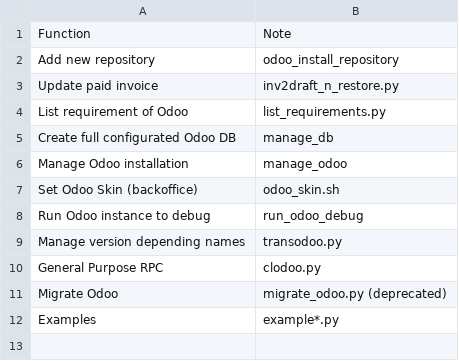
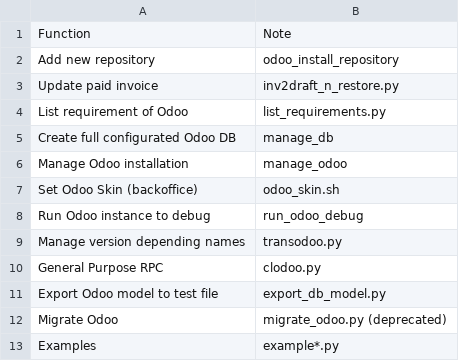
Before and after one commit to zeroincombenze/tools, a CSV file: clodoo/egg-info/description_features.csv, drawn as a sheet.

```diff
--- a/clodoo/egg-info/description_features.csv
+++ b/clodoo/egg-info/description_features.csv
@@ -10,2 +10,3 @@ Manage version depending names,transodoo.py
 General Purpose RPC,clodoo.py
+Export Odoo model to test file,export_db_model.py
 Migrate Odoo,migrate_odoo.py (deprecated)
```
Also changed, not shown: 30 other files.
